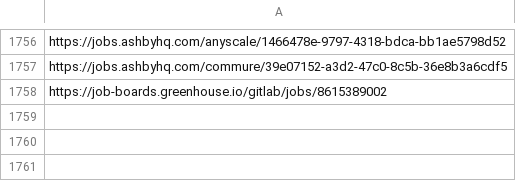
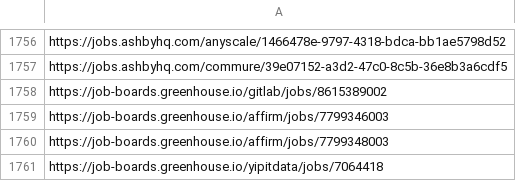
Before and after one commit to harsha271199/job-scraper, a CSV file: seen_links.csv, drawn as a sheet; only a part is shown, gaps mark what is left out; the diff names each change by its address in the sheet, - before the commit and + after, or states it on an @@ line.

```diff
--- a/seen_links.csv
+++ b/seen_links.csv
+row 1759: https://job-boards.greenhouse.io/affirm/jobs/7799346003
+row 1760: https://job-boards.greenhouse.io/affirm/jobs/7799348003
+row 1761: https://job-boards.greenhouse.io/yipitdata/jobs/7064418
```
Also changed, not shown: 2 other files.
